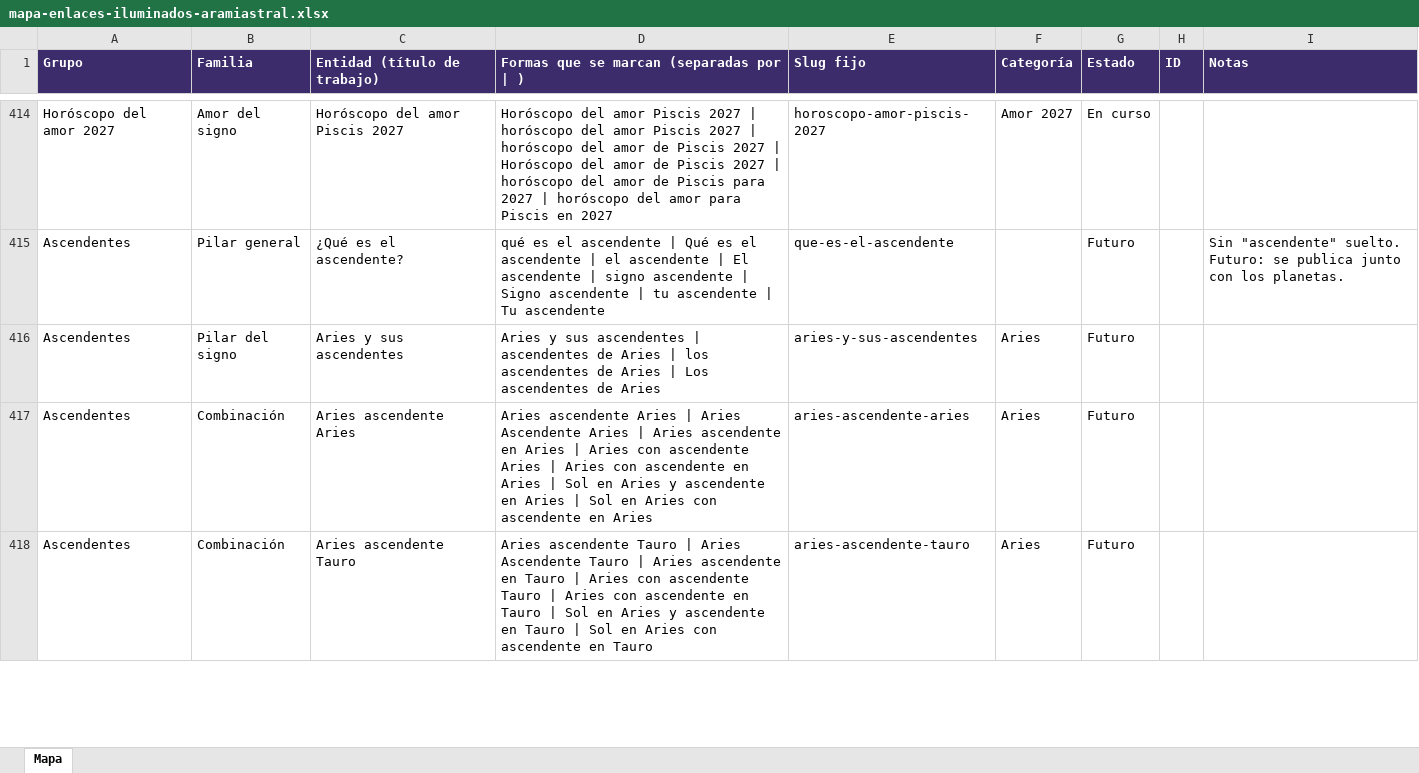
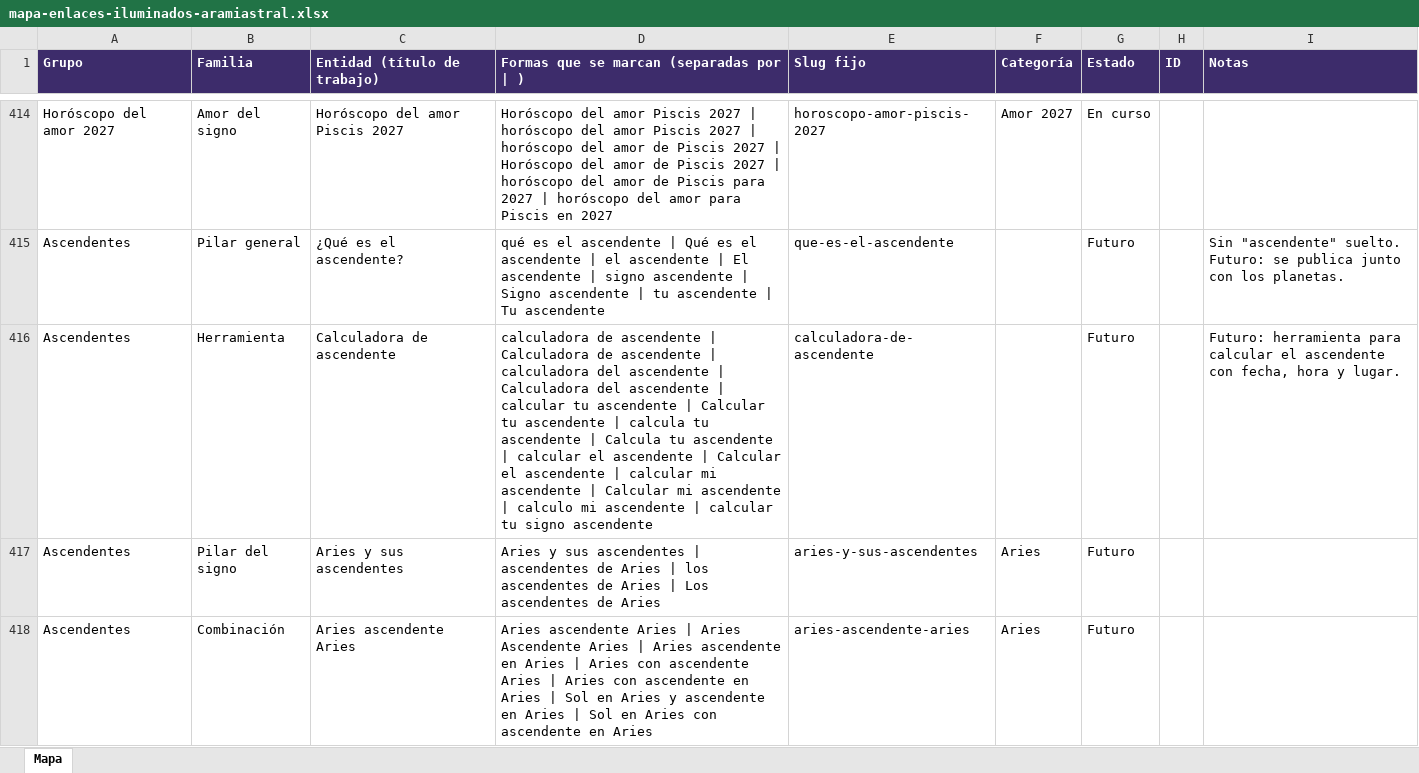
Before and after one commit to yaguare/onazareno-imagens, an Excel workbook: mapas/fuentes/mapa-enlaces-iluminados-aramiastral.xlsx, sheet Mapa, drawn as a sheet; only a part is shown, gaps mark what is left out; the shorter side is filled out with more unchanged rows; values as stored, in another font and other column widths than the file's, no borders; the diff names each change by its address in the sheet, - before the commit and + after, or states it on an @@ line.

```diff
--- a/mapas/fuentes/mapa-enlaces-iluminados-aramiastral.xlsx (sheet Mapa)
+++ b/mapas/fuentes/mapa-enlaces-iluminados-aramiastral.xlsx (sheet Mapa)
+row 416: Ascendentes | Herramienta | Calculadora de ascendente | calculadora de ascendente | Calculadora de ascendente | calculadora del ascendente | Calculadora del ascendente | calcular tu ascendente | Calcular tu ascendente | calcula tu ascendente | Calcula tu ascendente | calcular el ascendente | Calcular el ascendente | calcular mi ascendente | Calcular mi ascendente | calculo mi ascendente | calcular tu signo ascendente | calculadora-de-ascendente |  | Futuro |  | Futuro: herramienta para calcular el ascendente con fecha, hora y lugar.
```
Also changed, not shown: 3 other files.
